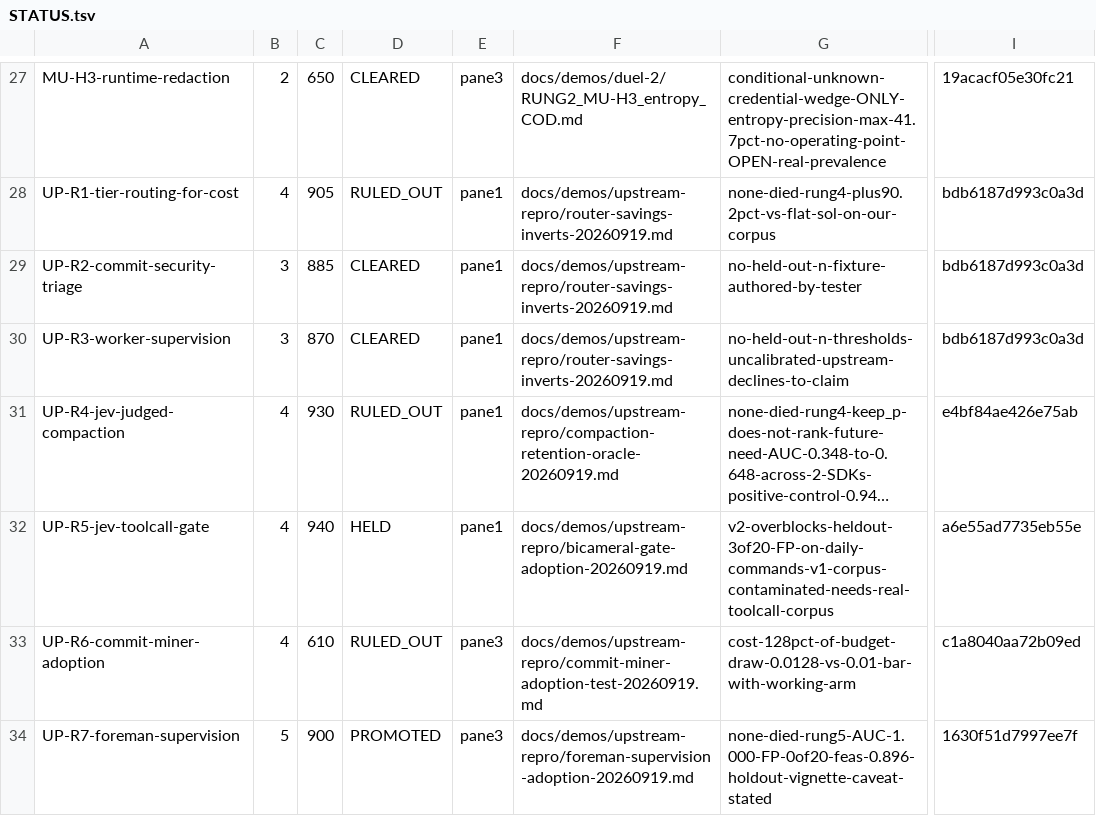
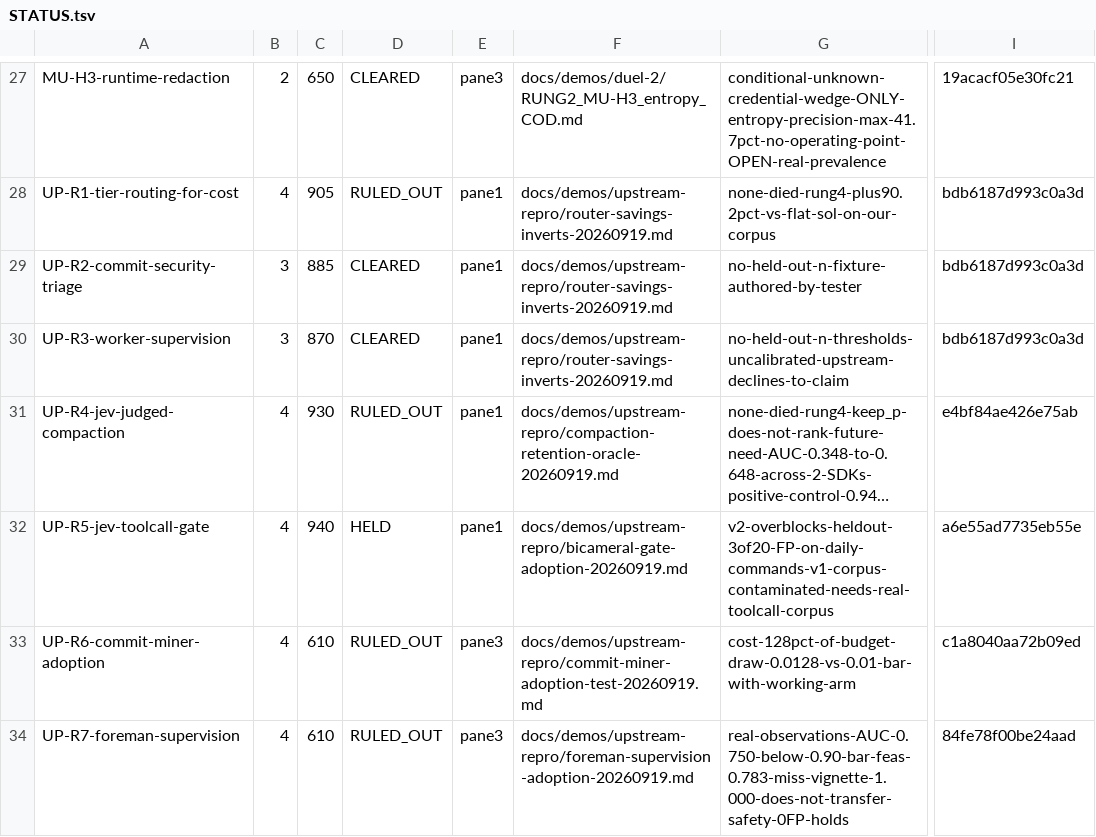
Before and after one commit to JYeswak/jev_playground, a TSV file: docs/demos/STATUS.tsv, drawn as a sheet; only a part is shown, gaps mark what is left out; long unchanged cells end in …; the diff names each change by its address in the sheet, - before the commit and + after, or states it on an @@ line.

Commit message:
[live] feat(adoption): foreman NARROWED on real observations

```diff
--- a/docs/demos/STATUS.tsv
+++ b/docs/demos/STATUS.tsv
-B34: 5
+B34: 4
-C34: 900
+C34: 610
-D34: PROMOTED
+D34: RULED_OUT
-G34: none-died-rung5-AUC-1.000-FP-0of20-feas-0.896-holdout-vignette-caveat-stated
+G34: real-observations-AUC-0.750-below-0.90-bar-feas-0.783-miss-vignette-1.000-does-not-transfer-safety-0FP-holds
-I34: 1630f51d7997ee7f
+I34: 84fe78f00be24aad
```
Also changed, not shown: 4 other files.
